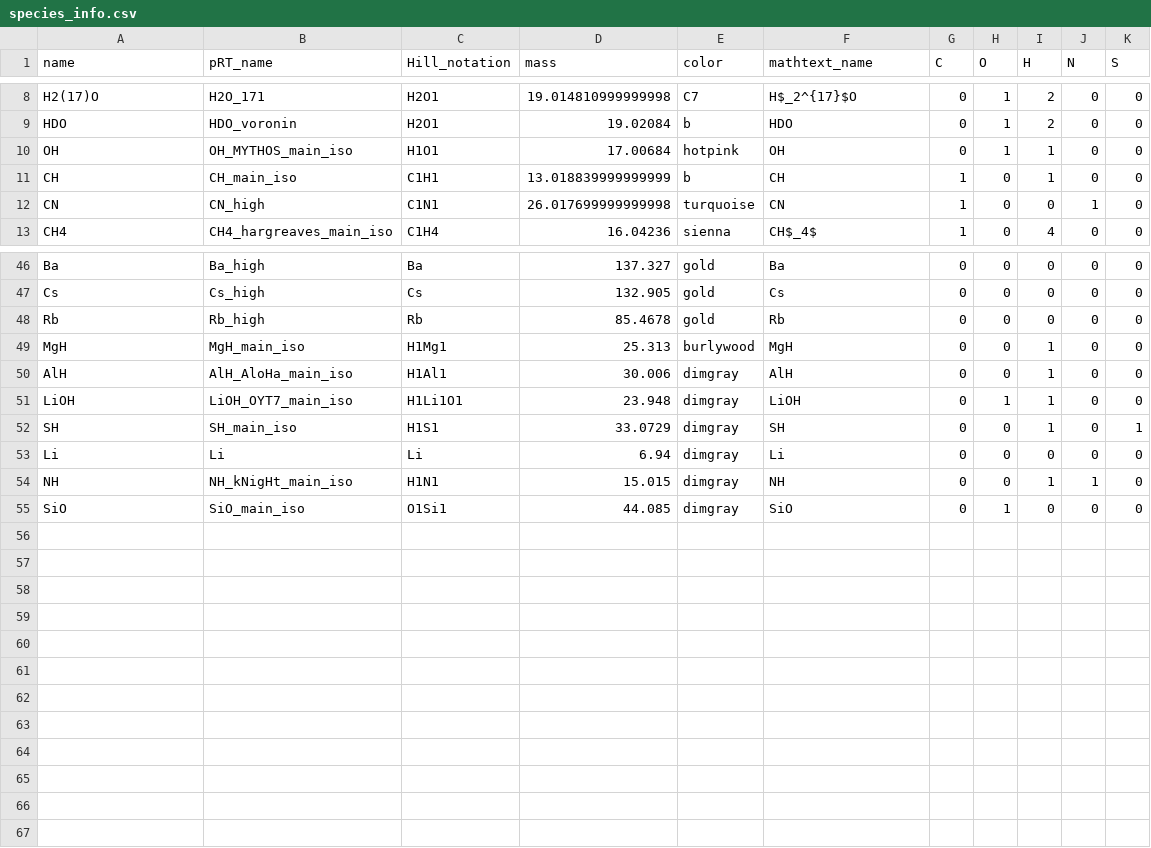
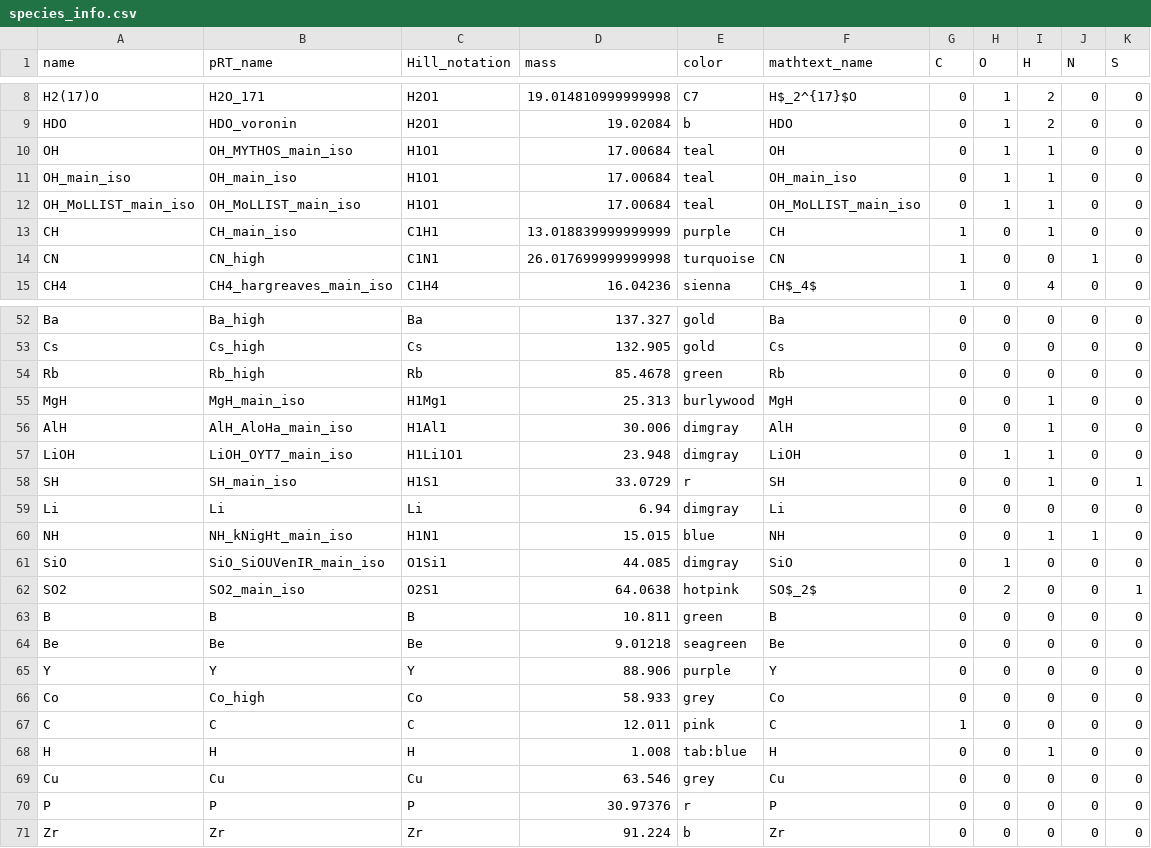
Before and after one commit to NatalieGrasser/atm_retrieval, a CSV file: atm_retrieval/species_info.csv, drawn as a sheet; only a part is shown, gaps mark what is left out; the diff covers the shown part only.

```diff
--- a/atm_retrieval/species_info.csv
+++ b/atm_retrieval/species_info.csv
@@ -9,4 +9,6 @@ H2(17)O,H2O_171,H2O1,19.014810999999998,C7,H$_2^{17}$O,0,1,2,0,0
 HDO,HDO_voronin,H2O1,19.02084,b,HDO,0,1,2,0,0
-OH,OH_MYTHOS_main_iso,H1O1,17.00684,hotpink,OH,0,1,1,0,0
-CH,CH_main_iso,C1H1,13.018839999999999,b,CH,1,0,1,0,0
+OH,OH_MYTHOS_main_iso,H1O1,17.00684,teal,OH,0,1,1,0,0
+OH_main_iso,OH_main_iso,H1O1,17.00684,teal,OH_main_iso,0,1,1,0,0
+OH_MoLLIST_main_iso,OH_MoLLIST_main_iso,H1O1,17.00684,teal,OH_MoLLIST_main_iso,0,1,1,0,0
+CH,CH_main_iso,C1H1,13.018839999999999,purple,CH,1,0,1,0,0
 CN,CN_high,C1N1,26.017699999999998,turquoise,CN,1,0,0,1,0
@@ -47,3 +53,3 @@ Ba,Ba_high,Ba,137.327,gold,Ba,0,0,0,0,0
 Cs,Cs_high,Cs,132.905,gold,Cs,0,0,0,0,0
-Rb,Rb_high,Rb,85.4678,gold,Rb,0,0,0,0,0
+Rb,Rb_high,Rb,85.4678,green,Rb,0,0,0,0,0
 MgH,MgH_main_iso,H1Mg1,25.313,burlywood,MgH,0,0,1,0,0
@@ -51,5 +57,15 @@ AlH,AlH_AloHa_main_iso,H1Al1,30.006,dimgray,AlH,0,0,1,0,0
 LiOH,LiOH_OYT7_main_iso,H1Li1O1,23.948,dimgray,LiOH,0,1,1,0,0
-SH,SH_main_iso,H1S1,33.0729,dimgray,SH,0,0,1,0,1
+SH,SH_main_iso,H1S1,33.0729,r,SH,0,0,1,0,1
 Li,Li,Li,6.94,dimgray,Li,0,0,0,0,0
-NH,NH_kNigHt_main_iso,H1N1,15.015,dimgray,NH,0,0,1,1,0
-SiO,SiO_main_iso,O1Si1,44.085,dimgray,SiO,0,1,0,0,0
+NH,NH_kNigHt_main_iso,H1N1,15.015,blue,NH,0,0,1,1,0
+SiO,SiO_SiOUVenIR_main_iso,O1Si1,44.085,dimgray,SiO,0,1,0,0,0
+SO2,SO2_main_iso,O2S1,64.0638 ,hotpink,SO$_2$,0,2,0,0,1
+B,B,B,10.811,green,B,0,0,0,0,0
+Be,Be,Be,9.01218,seagreen,Be,0,0,0,0,0
+Y,Y,Y,88.906,purple,Y,0,0,0,0,0
+Co,Co_high,Co,58.933,grey,Co,0,0,0,0,0
+C,C,C,12.011,pink,C,1,0,0,0,0
+H,H,H,1.008,tab:blue,H,0,0,1,0,0
+Cu,Cu,Cu,63.546,grey,Cu,0,0,0,0,0
+P,P,P,30.97376,r,P,0,0,0,0,0
+Zr,Zr,Zr,91.224,b,Zr,0,0,0,0,0
```
Also changed, not shown: 4 added rows and 8 edited cells elsewhere in this file, atm_retrieval/species_info_ck.csv, 26 other files.
